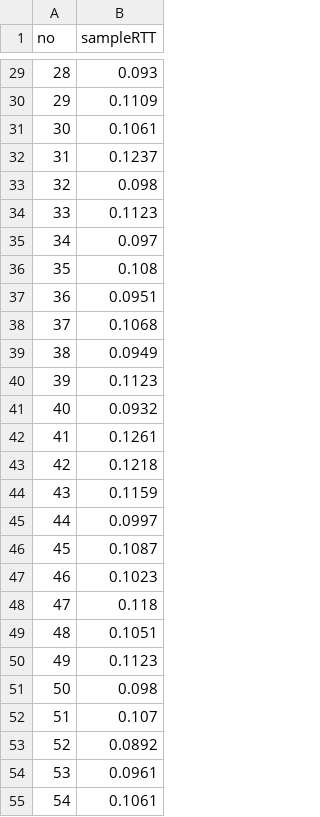
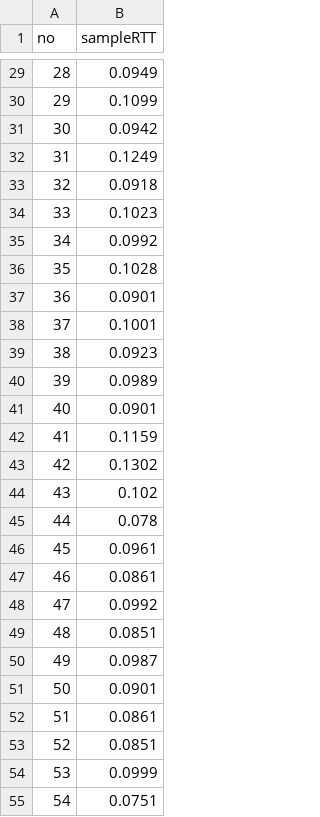
Before and after one commit to Mahmud-Araf/Networking-Lab, a CSV file: Lab5/Task2/samplertt.csv, drawn as a sheet; only a part is shown, gaps mark what is left out; the diff covers the shown part only.

```diff
--- a/Lab5/Task2/samplertt.csv
+++ b/Lab5/Task2/samplertt.csv
@@ -29,27 +29,27 @@ no,sampleRTT
-28,0.093
-29,0.1109
-30,0.1061
-31,0.1237
-32,0.098
-33,0.1123
-34,0.097
-35,0.108
-36,0.0951
-37,0.1068
-38,0.0949
-39,0.1123
-40,0.0932
-41,0.1261
-42,0.1218
-43,0.1159
-44,0.0997
-45,0.1087
-46,0.1023
-47,0.118
-48,0.1051
-49,0.1123
-50,0.098
-51,0.107
-52,0.0892
-53,0.0961
-54,0.1061
+28,0.0949
+29,0.1099
+30,0.0942
+31,0.1249
+32,0.0918
+33,0.1023
+34,0.0992
+35,0.1028
+36,0.0901
+37,0.1001
+38,0.0923
+39,0.0989
+40,0.0901
+41,0.1159
+42,0.1302
+43,0.102
+44,0.078
+45,0.0961
+46,0.0861
+47,0.0992
+48,0.0851
+49,0.0987
+50,0.0901
+51,0.0861
+52,0.0851
+53,0.0999
+54,0.0751
```
Also changed, not shown: 108 edited cells elsewhere in this file, Lab5/Task2/estimatedrtt.csv, 8 other files.
